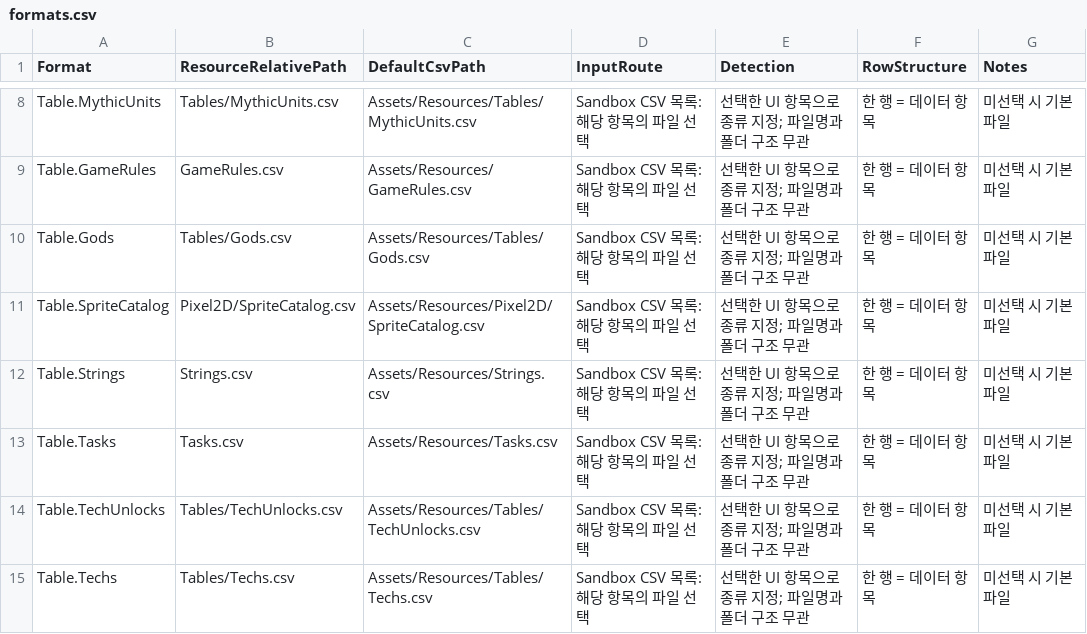
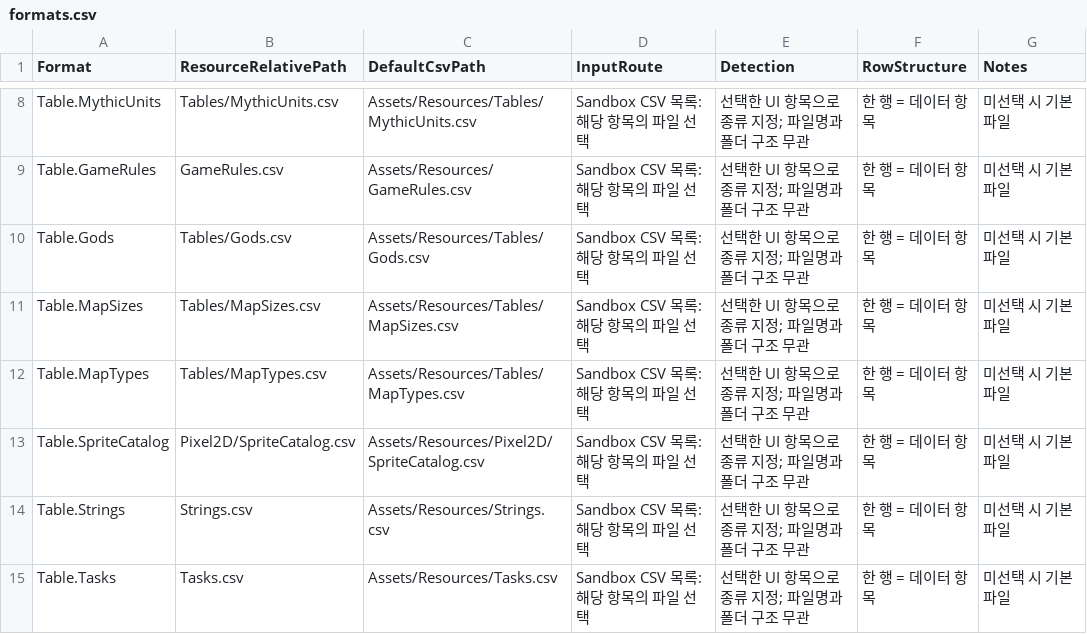
Before and after one commit to ybs1164/gugugaga, a CSV file: docs/spec/sandbox-input-csv/formats.csv, drawn as a sheet; only a part is shown, gaps mark what is left out; the shorter side is filled out with more unchanged rows.

```diff
--- a/docs/spec/sandbox-input-csv/formats.csv
+++ b/docs/spec/sandbox-input-csv/formats.csv
@@ -10,2 +10,4 @@ Table.GameRules,GameRules.csv,Assets/Resources/GameRules.csv,Sandbox CSV 목록:
 Table.Gods,Tables/Gods.csv,Assets/Resources/Tables/Gods.csv,Sandbox CSV 목록: 해당 항목의 파일 선택,선택한 UI 항목으로 종류 지정; 파일명과 폴더 구조 무관,한 행 = 데이터 항목,미선택 시 기본 파일
+Table.MapSizes,Tables/MapSizes.csv,Assets/Resources/Tables/MapSizes.csv,Sandbox CSV 목록: 해당 항목의 파일 선택,선택한 UI 항목으로 종류 지정; 파일명과 폴더 구조 무관,한 행 = 데이터 항목,미선택 시 기본 파일
+Table.MapTypes,Tables/MapTypes.csv,Assets/Resources/Tables/MapTypes.csv,Sandbox CSV 목록: 해당 항목의 파일 선택,선택한 UI 항목으로 종류 지정; 파일명과 폴더 구조 무관,한 행 = 데이터 항목,미선택 시 기본 파일
 Table.SpriteCatalog,Pixel2D/SpriteCatalog.csv,Assets/Resources/Pixel2D/SpriteCatalog.csv,Sandbox CSV 목록: 해당 항목의 파일 선택,선택한 UI 항목으로 종류 지정; 파일명과 폴더 구조 무관,한 행 = 데이터 항목,미선택 시 기본 파일
```
Also changed, not shown: Assets/Resources/GameRules.csv, docs/sandbox-csv-examples/GameRules.csv, 34 other files.
